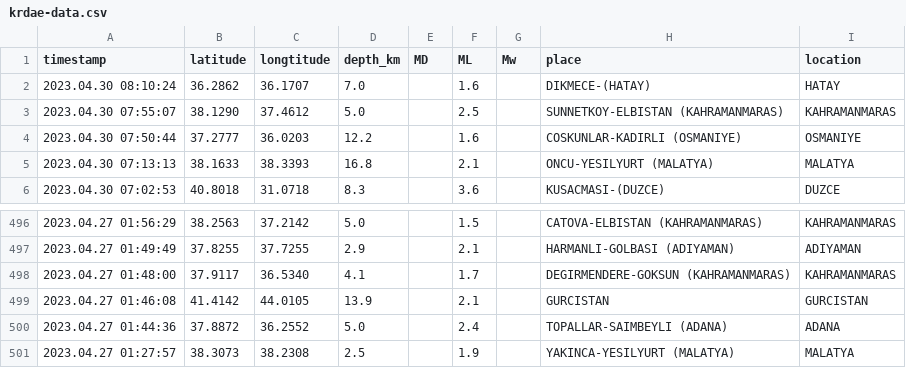
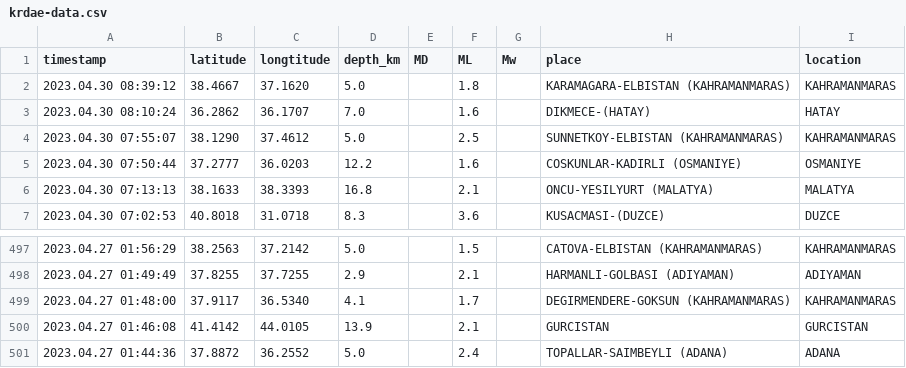
Before and after one commit to eozer/krdae-data, a CSV file: krdae-data.csv, drawn as a sheet; only a part is shown, gaps mark what is left out; removed rows and columns are numbered as before the commit, all else as after; the diff names each change by its address in the sheet, - before the commit and + after, or states it on an @@ line.

```diff
--- a/krdae-data.csv
+++ b/krdae-data.csv
+row 2: 2023.04.30 08:39:12 | 38.4667 | 37.1620 | 5.0 |  | 1.8 |  | KARAMAGARA-ELBISTAN (KAHRAMANMARAS) | KAHRAMANMARAS
-row 501: 2023.04.27 01:27:57 | 38.3073 | 38.2308 | 2.5 |  | 1.9 |  | YAKINCA-YESILYURT (MALATYA) | MALATYA
```
Also changed, not shown: 1 other file.
